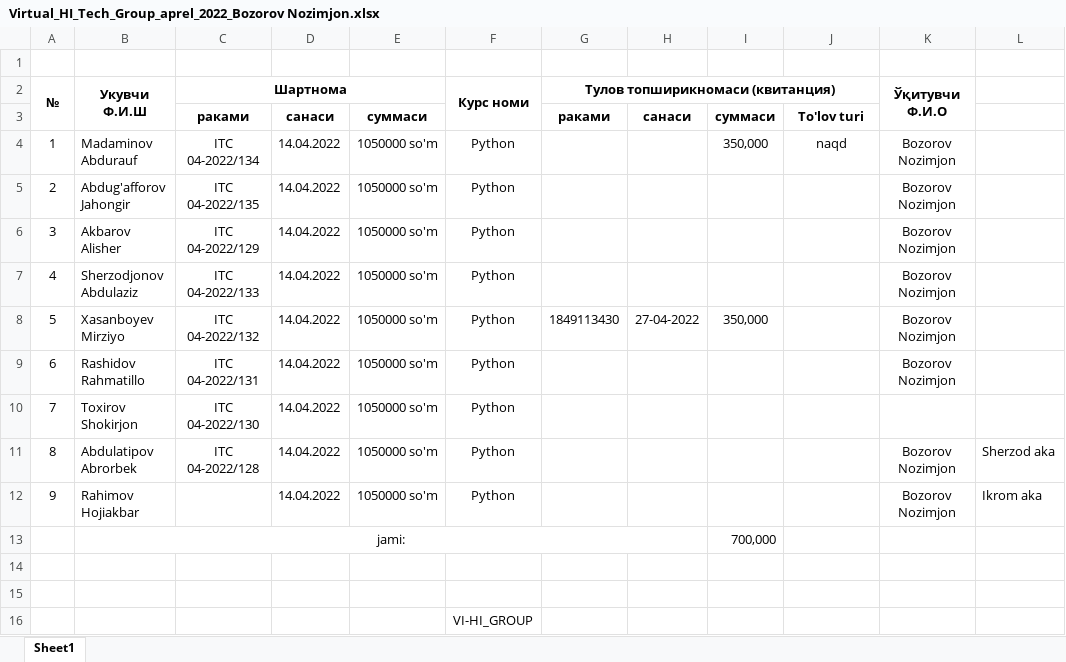
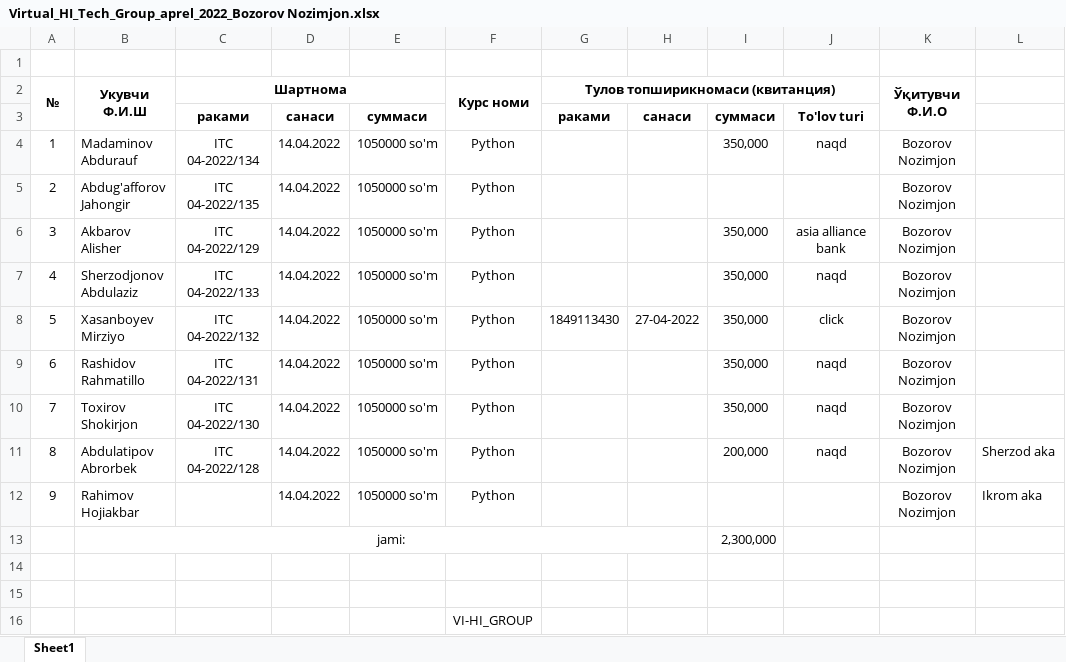
Before and after one commit to Nozimbekcoder/PythonCourse, an Excel workbook: hisob/Virtual_HI_Tech_Group_aprel_2022_Bozorov Nozimjon.xlsx, sheet Sheet1, drawn as a sheet; values as stored, in another font and other column widths than the file's, no borders; the diff names each change by its address in the sheet, - before the commit and + after, or states it on an @@ line.

```diff
--- a/hisob/Virtual_HI_Tech_Group_aprel_2022_Bozorov Nozimjon.xlsx (sheet Sheet1)
+++ b/hisob/Virtual_HI_Tech_Group_aprel_2022_Bozorov Nozimjon.xlsx (sheet Sheet1)
-I6:I7: (empty)
+I6:I7: 350,000
-J6: (empty)
+J6: asia alliance bank
-J7: (empty)
+J7: naqd
-J8: (empty)
+J8: click
-I9:I10: (empty)
+I9:I10: 350,000
-J9:J11: (empty)
+J9:J11: naqd
-K10 (Ўқитувчи Ф.И.О): (empty)
+K10 (Ўқитувчи Ф.И.О): Bozorov Nozimjon
-I11: (empty)
+I11: 200,000
-I13: 700,000
+I13: 2,300,000
```
Also changed, not shown: hisob/Sertifikat ro'yxati 2022.xlsx, 44 other files.
